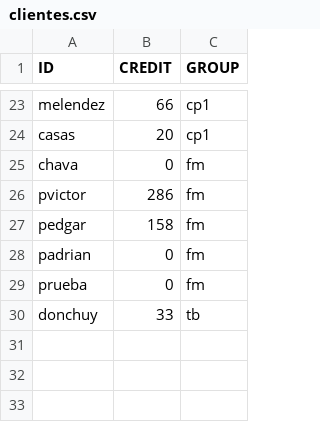
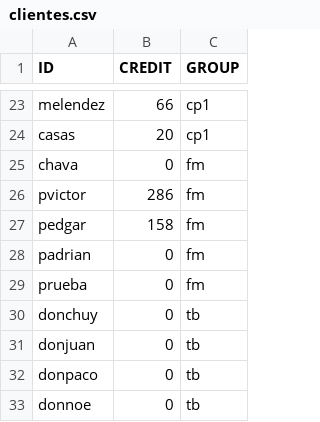
Before and after one commit to DiegoRdz99/VENTAS, a CSV file: clientes.csv, drawn as a sheet; only a part is shown, gaps mark what is left out.

Commit message:
Agregar TRABAJADORES a Clientes
Se quitó una deuda errónea a don Chuy (sí nos había pagado) y se agregó un perfil para los demás trabajadores, todos iniciando con "don"

```diff
--- a/clientes.csv
+++ b/clientes.csv
@@ -29,2 +29,5 @@ padrian,0,fm
 prueba,0,fm
-donchuy,33,tb
+donchuy,0,tb
+donjuan,0,tb
+donpaco,0,tb
+donnoe,0,tb
```
